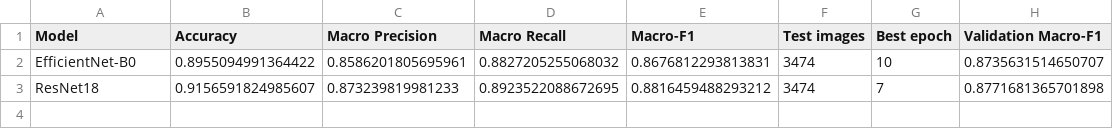
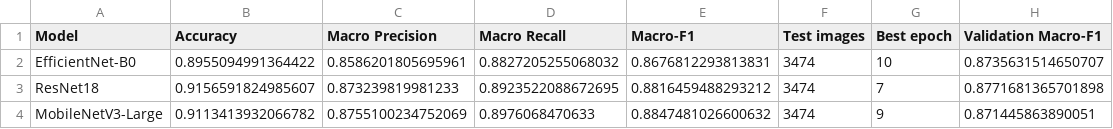
Before and after one commit to Jaycop-AFK/cassiva-leaf-detection, a CSV file: outputs/comparison/model_comparison.csv, drawn as a sheet.

Commit message:
Add MobileNetV3-Large model to Streamlit app

```diff
--- a/outputs/comparison/model_comparison.csv
+++ b/outputs/comparison/model_comparison.csv
@@ -3 +3,2 @@ EfficientNet-B0,0.8955094991364422,0.8586201805695961,0.8827205255068032,0.86768
 ResNet18,0.9156591824985607,0.873239819981233,0.8923522088672695,0.8816459488293212,3474,7,0.8771681365701898
+MobileNetV3-Large,0.9113413932066782,0.8755100234752069,0.8976068470633,0.8847481026600632,3474,9,0.871445863890051
```
Also changed, not shown: 11 other files.
